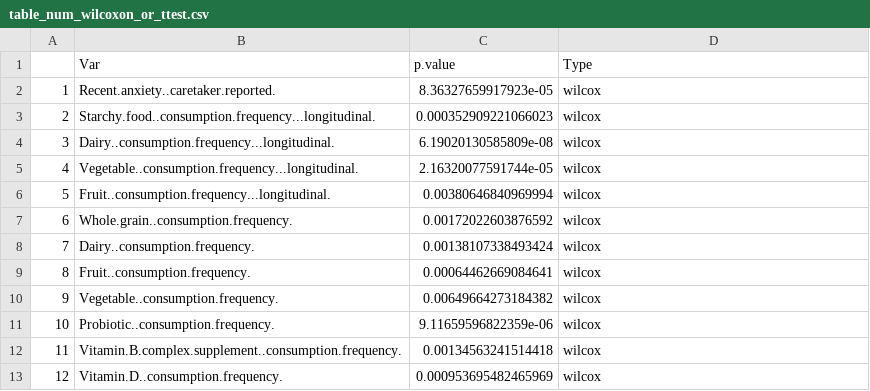
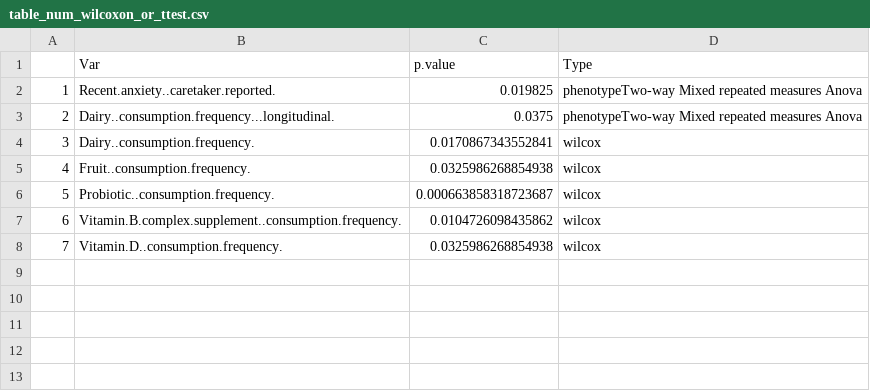
Before and after one commit to MaudeDavidLab/M3_Phyloseq_Analysis, a CSV file: results/table_num_wilcoxon_or_ttest.csv, drawn as a sheet; removed rows and columns are numbered as before the commit, all else as after; the diff names each change by its address in the sheet, - before the commit and + after, or states it on an @@ line.

```diff
--- a/results/table_num_wilcoxon_or_ttest.csv
+++ b/results/table_num_wilcoxon_or_ttest.csv
-C2 (p.value): 8.36327659917923e-05
+C2 (p.value): 0.019825
-D2 (Type): wilcox
+D2 (Type): phenotypeTwo-way Mixed repeated measures Anova
-row 3: 2 | Starchy.food..consumption.frequency...longitudinal. | 0.000352909221066023 | wilcox
@@ column A renumbered from row 3 down @@
-C3 (p.value): 6.19020130585809e-08
+C3 (p.value): 0.0375
-D3 (Type): wilcox
+D3 (Type): phenotypeTwo-way Mixed repeated measures Anova
-row 5: 4 | Vegetable..consumption.frequency...longitudinal. | 2.16320077591744e-05 | wilcox
-row 6: 5 | Fruit..consumption.frequency...longitudinal. | 0.00380646840969994 | wilcox
-row 7: 6 | Whole.grain..consumption.frequency. | 0.00172022603876592 | wilcox
-C4 (p.value): 0.00138107338493424
+C4 (p.value): 0.0170867343552841
-C5 (p.value): 0.00064462669084641
+C5 (p.value): 0.0325986268854938
-row 10: 9 | Vegetable..consumption.frequency. | 0.00649664273184382 | wilcox
-C6 (p.value): 9.11659596822359e-06
+C6 (p.value): 0.000663858318723687
-C7 (p.value): 0.00134563241514418
+C7 (p.value): 0.0104726098435862
-C8 (p.value): 0.000953695482465969
+C8 (p.value): 0.0325986268854938
```
Also changed, not shown: all_confounds.csv, results/PERMANOVA_noLR.csv, 22 other files.
